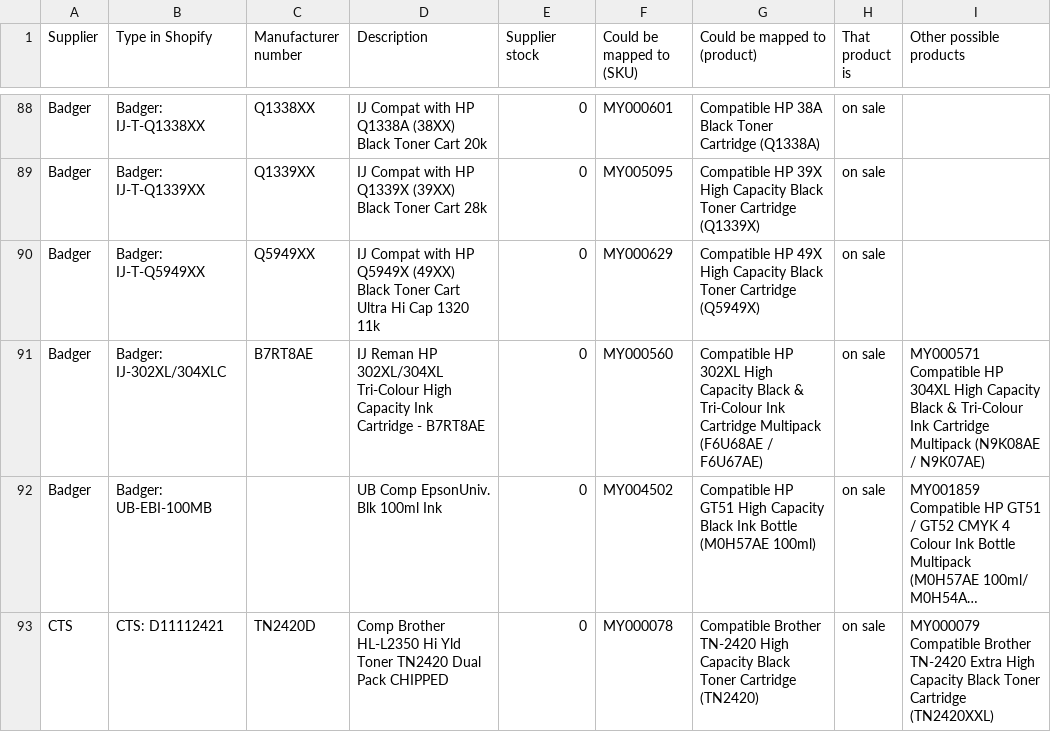
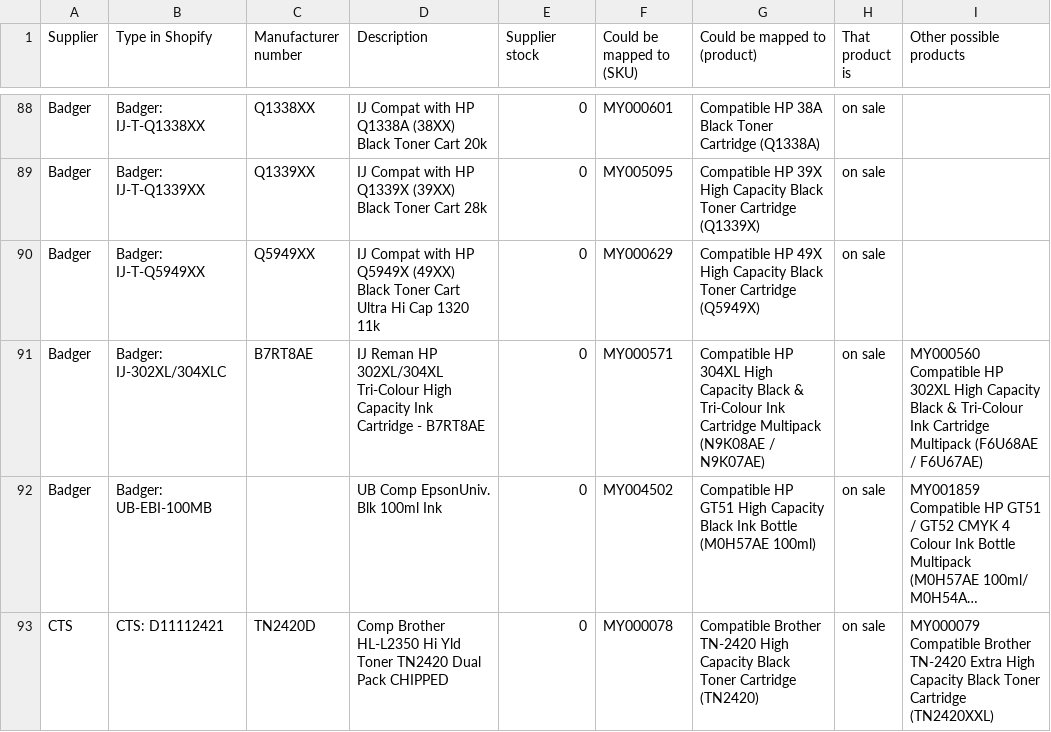
Before and after one commit to Gruffalos-Shadow-Hunt-140424/report-88ad8a3a92, a CSV file: new-products.csv, drawn as a sheet; only a part is shown, gaps mark what is left out; long unchanged cells end in …; the diff names each change by its address in the sheet, - before the commit and + after, or states it on an @@ line.

```diff
--- a/new-products.csv
+++ b/new-products.csv
-F91 (Could be mapped to (SKU)): MY000560
+F91 (Could be mapped to (SKU)): MY000571
-G91 (Could be mapped to (product)): Compatible HP 302XL High Capacity Black & Tri-Colour Ink Cartridge Multipack (F6U68AE / F6U67AE)
+G91 (Could be mapped to (product)): Compatible HP 304XL High Capacity Black & Tri-Colour Ink Cartridge Multipack (N9K08AE / N9K07AE)
-I91 (Other possible products): MY000571 Compatible HP 304XL High Capacity Black & Tri-Colour Ink Cartridge Multipack (N9K08AE / N9K07AE)
+I91 (Other possible products): MY000560 Compatible HP 302XL High Capacity Black & Tri-Colour Ink Cartridge Multipack (F6U68AE / F6U67AE)
```
Also changed, not shown: changes.csv, sold-out.csv, 2 other files.
